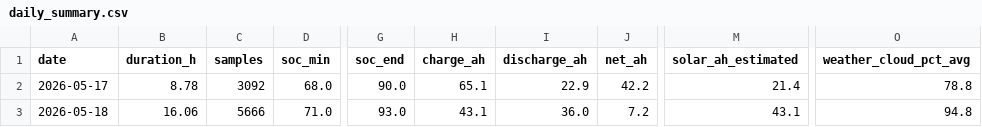
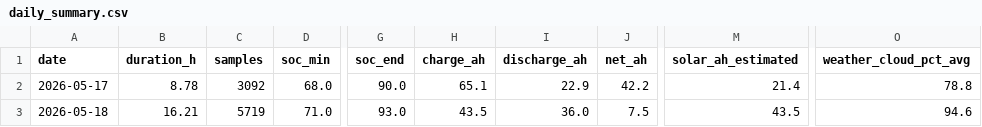
Before and after one commit to kaanow/volthium_reader, a CSV file: data/daily_summary.csv, drawn as a sheet; only a part is shown, gaps mark what is left out; the diff names each change by its address in the sheet, - before the commit and + after, or states it on an @@ line.

```diff
--- a/data/daily_summary.csv
+++ b/data/daily_summary.csv
-B3 (duration_h): 16.06
+B3 (duration_h): 16.21
-C3 (samples): 5666
+C3 (samples): 5719
-H3 (charge_ah): 43.1
+H3 (charge_ah): 43.5
-J3 (net_ah): 7.2
+J3 (net_ah): 7.5
-M3 (solar_ah_estimated): 43.1
+M3 (solar_ah_estimated): 43.5
-O3 (weather_cloud_pct_avg): 94.8
+O3 (weather_cloud_pct_avg): 94.6
```
Also changed, not shown: data/weather.csv, 6 other files.
